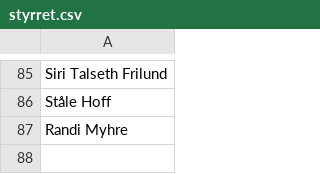
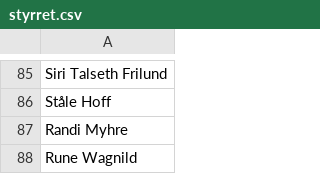
Before and after one commit to areeriks1/Test, a CSV file: styrret.csv, drawn as a sheet; only a part is shown, gaps mark what is left out.

Commit message:
Update styrret.csv

```diff
--- a/styrret.csv
+++ b/styrret.csv
@@ -87 +87,2 @@ Ståle Hoff,
 Randi Myhre,
+Rune Wagnild,
```
